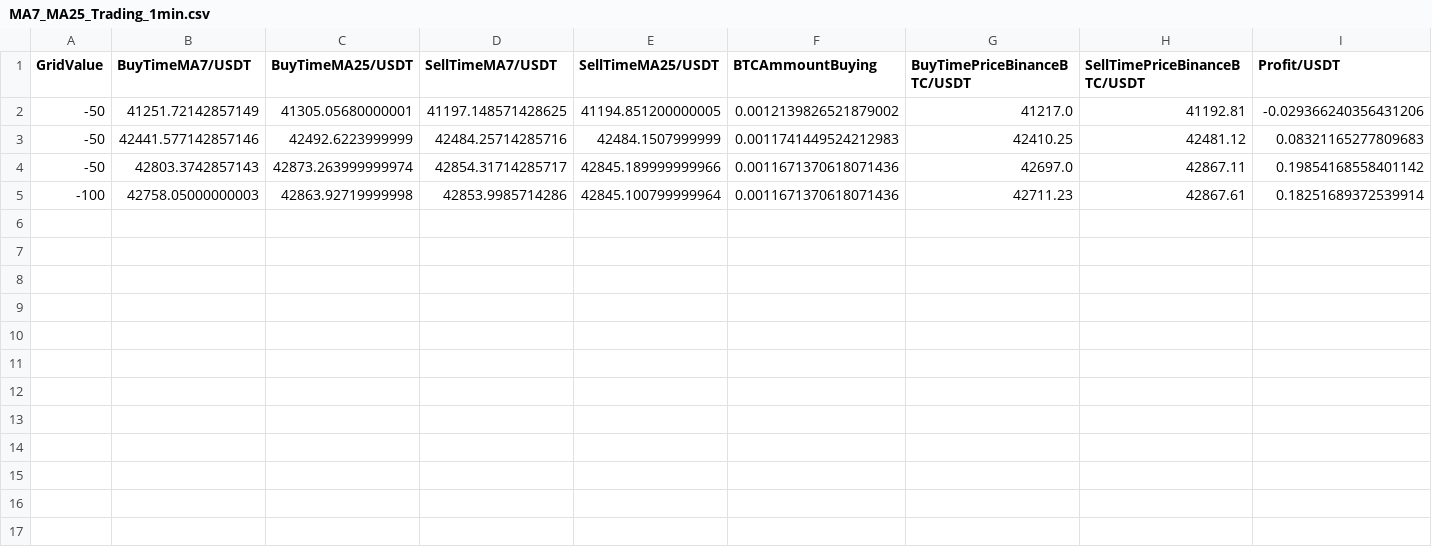
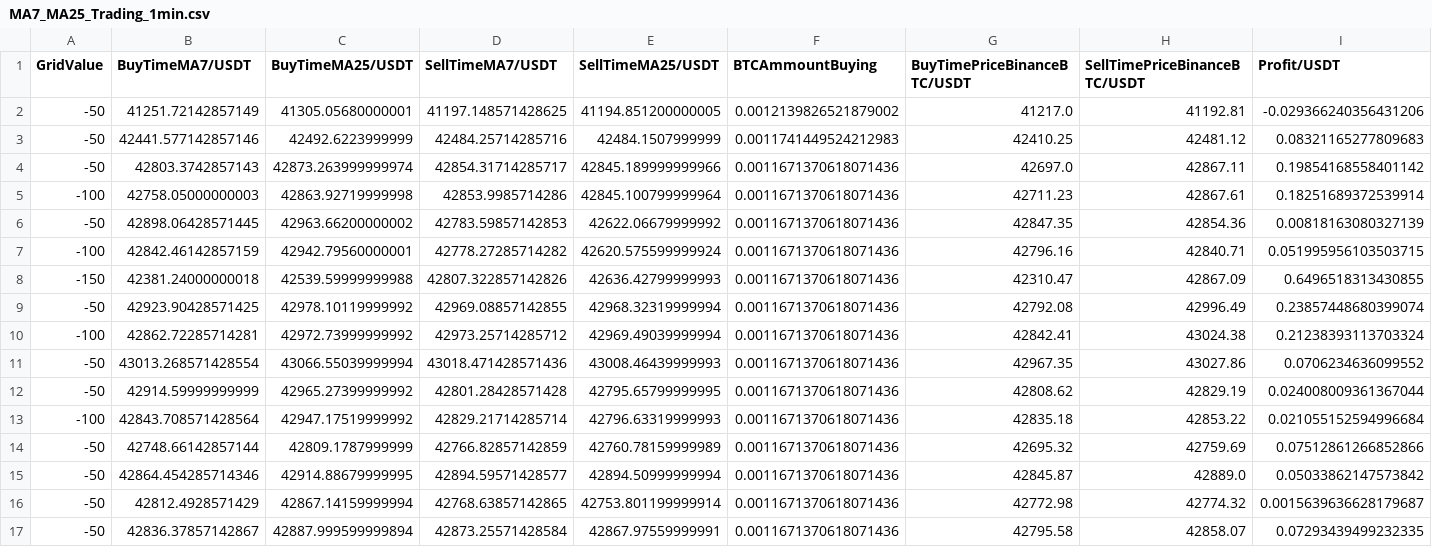
Before and after one commit to MalikBilalKhaliq/CryptoTradingBot, a CSV file: Dataset/MA7_MA25_Trading_1min.csv, drawn as a sheet; only a part is shown; rows hold the shown columns only; the diff names each change by its address in the sheet, - before the commit and + after, or states it on an @@ line.

```diff
--- a/Dataset/MA7_MA25_Trading_1min.csv
+++ b/Dataset/MA7_MA25_Trading_1min.csv
+row 6: -50 | 42898.06428571445 | 42963.66200000002 | 42783.59857142853 | 42622.06679999992 | 0.0011671370618071436 | 42847.35 | 42854.36 | 0.00818163080327139
+row 7: -100 | 42842.46142857159 | 42942.79560000001 | 42778.27285714282 | 42620.575599999924 | 0.0011671370618071436 | 42796.16 | 42840.71 | 0.051995956103503715
+row 8: -150 | 42381.24000000018 | 42539.59999999988 | 42807.322857142826 | 42636.42799999993 | 0.0011671370618071436 | 42310.47 | 42867.09 | 0.6496518313430855
+row 9: -50 | 42923.90428571425 | 42978.10119999992 | 42969.08857142855 | 42968.32319999994 | 0.0011671370618071436 | 42792.08 | 42996.49 | 0.23857448680399074
+row 10: -100 | 42862.72285714281 | 42972.73999999992 | 42973.25714285712 | 42969.49039999994 | 0.0011671370618071436 | 42842.41 | 43024.38 | 0.21238393113703324
+row 11: -50 | 43013.268571428554 | 43066.55039999994 | 43018.471428571436 | 43008.46439999993 | 0.0011671370618071436 | 42967.35 | 43027.86 | 0.0706234636099552
+row 12: -50 | 42914.59999999999 | 42965.27399999992 | 42801.28428571428 | 42795.65799999995 | 0.0011671370618071436 | 42808.62 | 42829.19 | 0.024008009361367044
+row 13: -100 | 42843.708571428564 | 42947.17519999992 | 42829.21714285714 | 42796.63319999993 | 0.0011671370618071436 | 42835.18 | 42853.22 | 0.021055152594996684
+row 14: -50 | 42748.66142857144 | 42809.1787999999 | 42766.82857142859 | 42760.78159999989 | 0.0011671370618071436 | 42695.32 | 42759.69 | 0.07512861266852866
+row 15: -50 | 42864.454285714346 | 42914.88679999995 | 42894.59571428577 | 42894.50999999994 | 0.0011671370618071436 | 42845.87 | 42889.0 | 0.05033862147573842
+row 16: -50 | 42812.4928571429 | 42867.14159999994 | 42768.63857142865 | 42753.801199999914 | 0.0011671370618071436 | 42772.98 | 42774.32 | 0.0015639636628179687
+row 17: -50 | 42836.37857142867 | 42887.999599999894 | 42873.25571428584 | 42867.97559999991 | 0.0011671370618071436 | 42795.58 | 42858.07 | 0.07293439499232335
```
Also changed, not shown: 1 other file.
